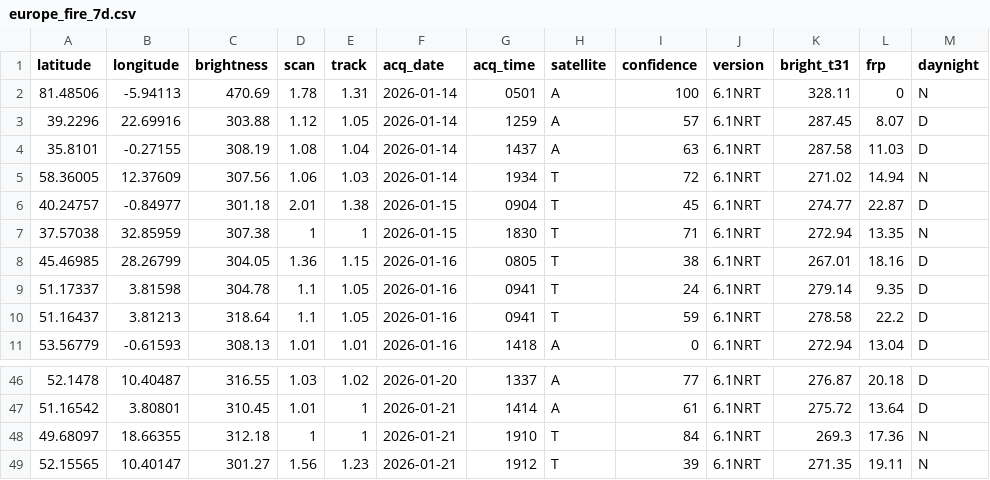
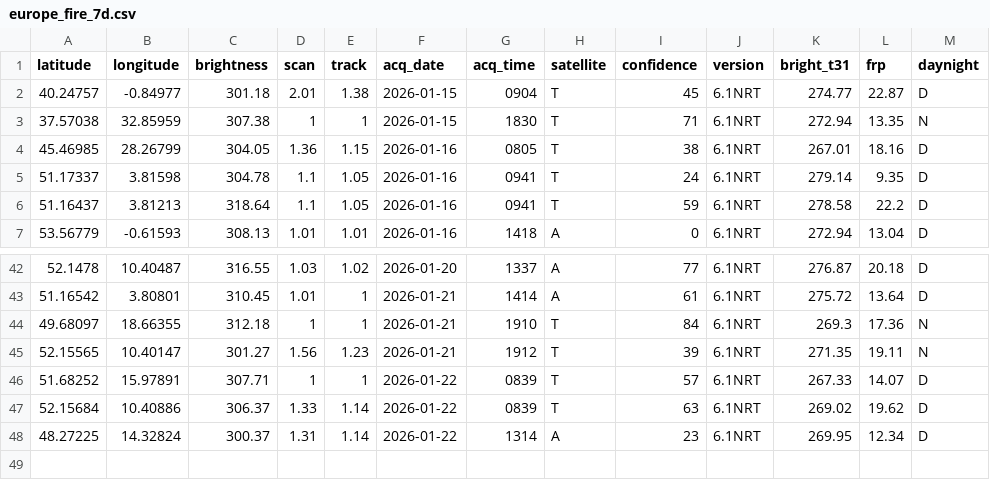
Before and after one commit to javi-aranda/flat-data-example, a CSV file: europe_fire_7d.csv, drawn as a sheet; only a part is shown, gaps mark what is left out.

Commit message:
Flat: latest data (2026-01-23T01:24:43.086Z) {   "date": "2026-01-23T01:24:43.086Z",   "files": [     {       "name": "europe_fire_7d.csv",       "deltaBytes": -78,       "source": "https://firms.modaps.eosdis.nasa.gov/data/active_fire/modis-c6.1/csv/MODIS_C6_1_Europe_7d.csv"     }   ] }

```diff
--- a/europe_fire_7d.csv
+++ b/europe_fire_7d.csv
@@ -1,6 +1,2 @@
 latitude,longitude,brightness,scan,track,acq_date,acq_time,satellite,confidence,version,bright_t31,frp,daynight
-81.48506,-5.94113,470.69,1.78,1.31,2026-01-14,0501,A,100,6.1NRT,328.11,0,N
-39.2296,22.69916,303.88,1.12,1.05,2026-01-14,1259,A,57,6.1NRT,287.45,8.07,D
-35.8101,-0.27155,308.19,1.08,1.04,2026-01-14,1437,A,63,6.1NRT,287.58,11.03,D
-58.36005,12.37609,307.56,1.06,1.03,2026-01-14,1934,T,72,6.1NRT,271.02,14.94,N
 40.24757,-0.84977,301.18,2.01,1.38,2026-01-15,0904,T,45,6.1NRT,274.77,22.87,D
@@ -49 +45,4 @@ latitude,longitude,brightness,scan,track,acq_date,acq_time,satellite,confidence,
 52.15565,10.40147,301.27,1.56,1.23,2026-01-21,1912,T,39,6.1NRT,271.35,19.11,N
+51.68252,15.97891,307.71,1,1,2026-01-22,0839,T,57,6.1NRT,267.33,14.07,D
+52.15684,10.40886,306.37,1.33,1.14,2026-01-22,0839,T,63,6.1NRT,269.02,19.62,D
+48.27225,14.32824,300.37,1.31,1.14,2026-01-22,1314,A,23,6.1NRT,269.95,12.34,D
```
